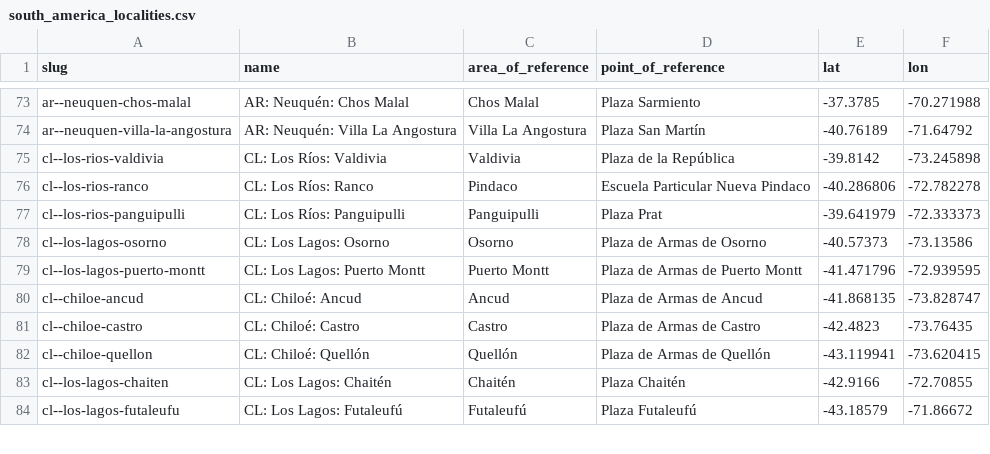
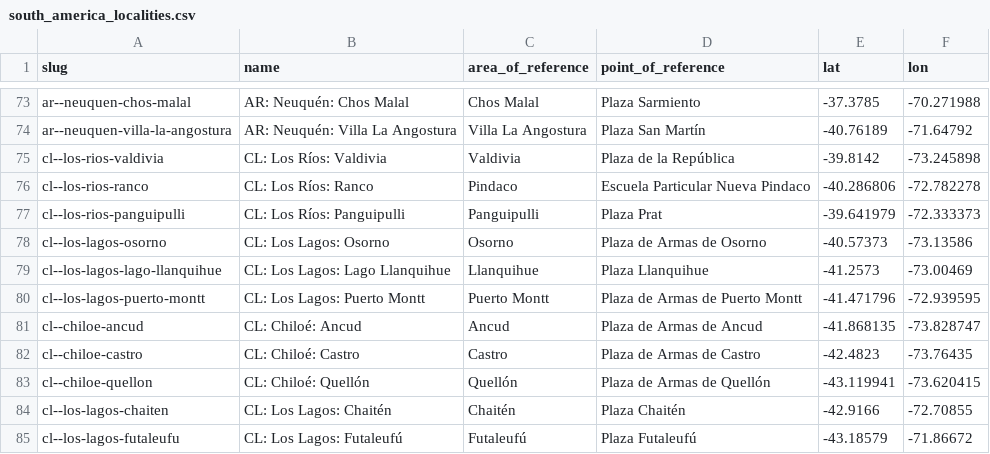
Before and after one commit to Jaza/world-locality-transit-graph, a CSV file: csv/south_america_localities.csv, drawn as a sheet; only a part is shown, gaps mark what is left out.

```diff
--- a/csv/south_america_localities.csv
+++ b/csv/south_america_localities.csv
@@ -78,2 +78,3 @@ cl--los-rios-panguipulli,CL: Los Ríos: Panguipulli,Panguipulli,Plaza Prat,-39.6
 cl--los-lagos-osorno,CL: Los Lagos: Osorno,Osorno,Plaza de Armas de Osorno,-40.57373,-73.13586
+cl--los-lagos-lago-llanquihue,CL: Los Lagos: Lago Llanquihue,Llanquihue,Plaza Llanquihue,-41.2573,-73.00469
 cl--los-lagos-puerto-montt,CL: Los Lagos: Puerto Montt,Puerto Montt,Plaza de Armas de Puerto Montt,-41.471796,-72.939595
```
Also changed, not shown: csv/south_america_localities_transit_times.csv.
